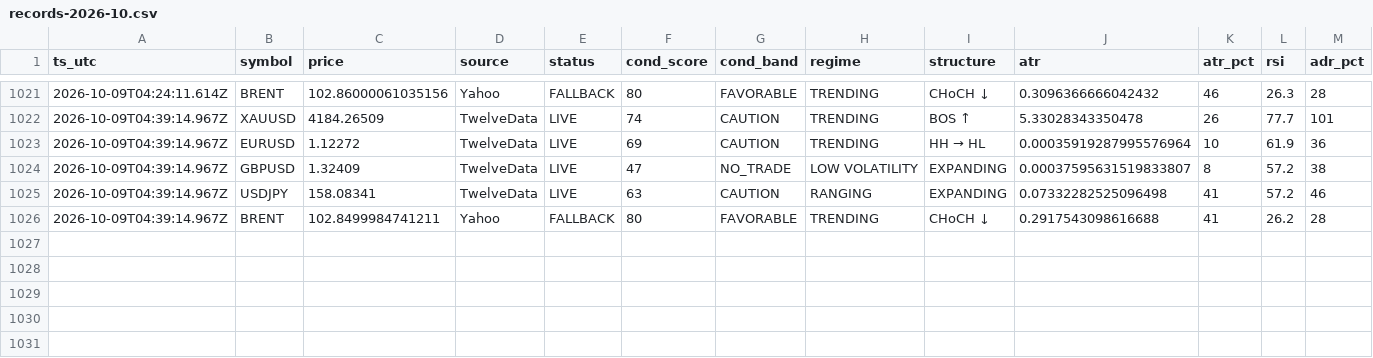
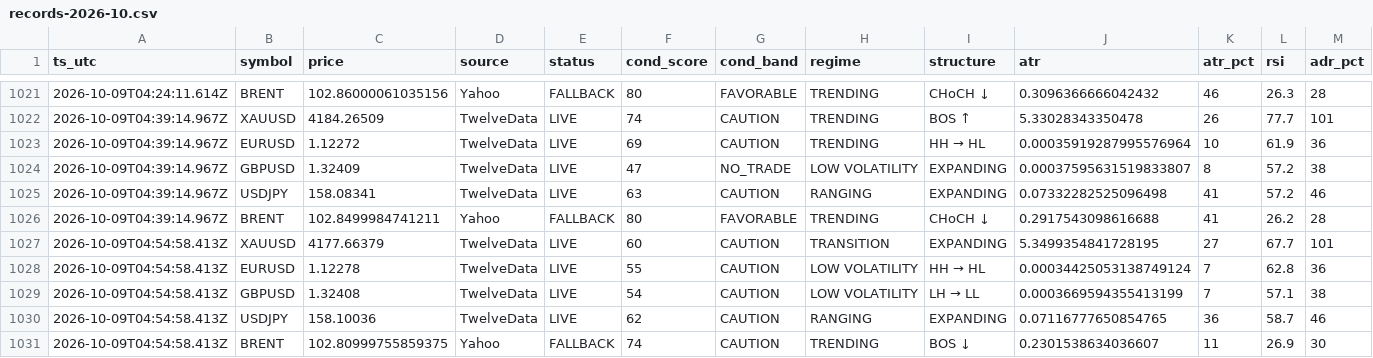
Before and after one commit to hamedezzati1362/TradingOS, a CSV file: records-2026-10.csv, drawn as a sheet; only a part is shown, gaps mark what is left out; rows hold the shown columns only; the diff names each change by its address in the sheet, - before the commit and + after, or states it on an @@ line.

Commit message:
history 2026-10-09T04:54:58Z

```diff
--- a/records-2026-10.csv
+++ b/records-2026-10.csv
+row 1027: 2026-10-09T04:54:58.413Z | XAUUSD | 4177.66379 | TwelveData | LIVE | 60 | CAUTION | TRANSITION | EXPANDING | 5.3499354841728195 | 27 | 67.7 | 101
+row 1028: 2026-10-09T04:54:58.413Z | EURUSD | 1.12278 | TwelveData | LIVE | 55 | CAUTION | LOW VOLATILITY | HH → HL | 0.00034425053138749124 | 7 | 62.8 | 36
+row 1029: 2026-10-09T04:54:58.413Z | GBPUSD | 1.32408 | TwelveData | LIVE | 54 | CAUTION | LOW VOLATILITY | LH → LL | 0.0003669594355413199 | 7 | 57.1 | 38
+row 1030: 2026-10-09T04:54:58.413Z | USDJPY | 158.10036 | TwelveData | LIVE | 62 | CAUTION | RANGING | EXPANDING | 0.07116777650854765 | 36 | 58.7 | 46
+row 1031: 2026-10-09T04:54:58.413Z | BRENT | 102.80999755859375 | Yahoo | FALLBACK | 74 | CAUTION | TRENDING | BOS ↓ | 0.2301538634036607 | 11 | 26.9 | 30
```
